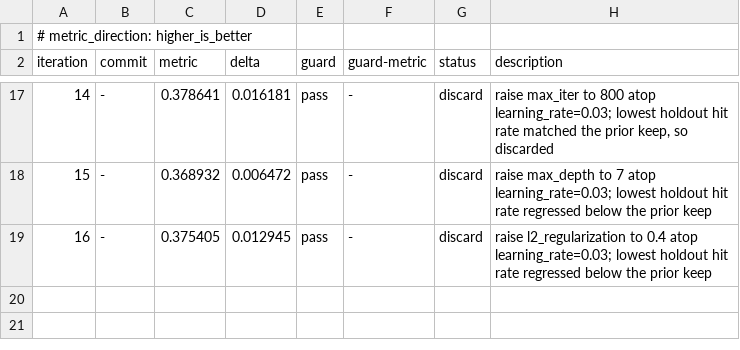
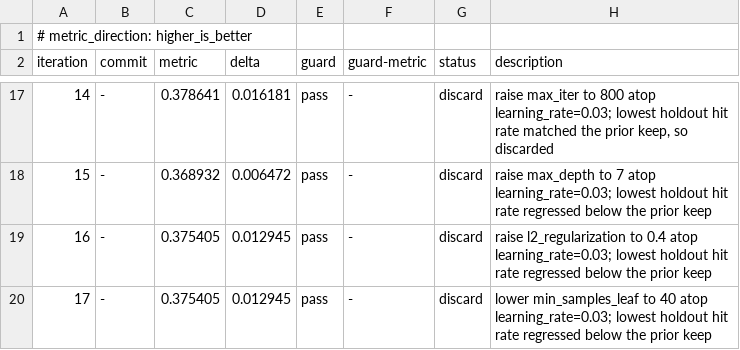
Before and after one commit to coyaSONG/kra-analysis, a TSV file: autoresearch-results.tsv, drawn as a sheet; only a part is shown, gaps mark what is left out; the diff names each change by its address in the sheet, - before the commit and + after, or states it on an @@ line.

Commit message:
chore(autoresearch): log iteration 17 discard

```diff
--- a/autoresearch-results.tsv
+++ b/autoresearch-results.tsv
+row 20: 17 | - | 0.375405 | 0.012945 | pass | - | discard | lower min_samples_leaf to 40 atop learning_rate=0.03; lowest holdout hit rate regressed below the prior keep
```
